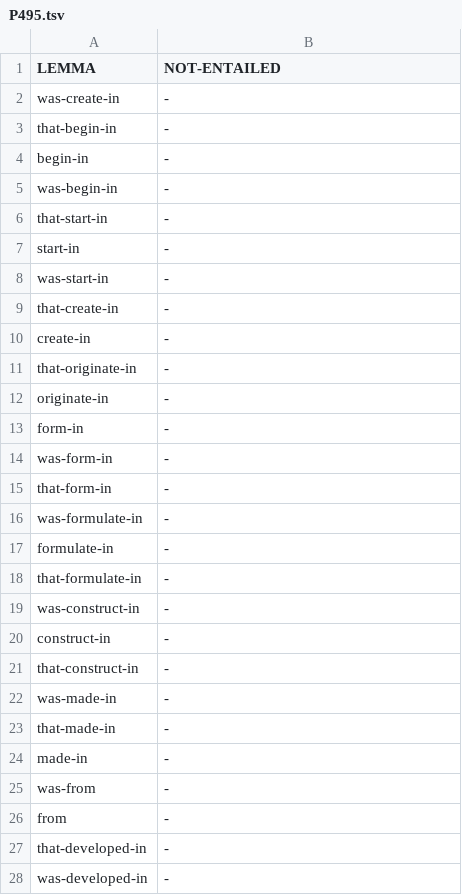
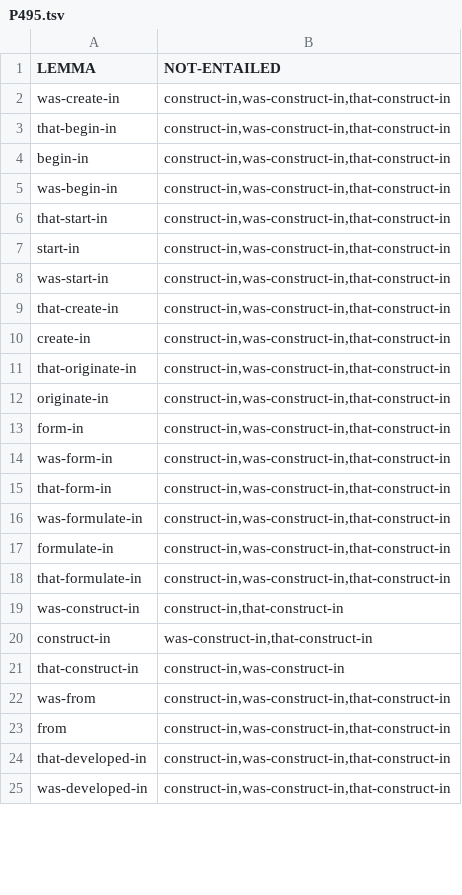
Before and after one commit to yanaiela/lm_meaning, a TSV file: data/pattern_data/entailed_lemmas_extended/P495.tsv, drawn as a sheet; only a part is shown; the diff covers the shown part only.

Commit message:
updated auto generated data with updated patterns

```diff
--- a/data/pattern_data/entailed_lemmas_extended/P495.tsv
+++ b/data/pattern_data/entailed_lemmas_extended/P495.tsv
@@ -1,28 +1,25 @@
 LEMMA	NOT-ENTAILED
-was-create-in	-
-that-begin-in	-
-begin-in	-
-was-begin-in	-
-that-start-in	-
-start-in	-
-was-start-in	-
-that-create-in	-
-create-in	-
-that-originate-in	-
-originate-in	-
-form-in	-
-was-form-in	-
-that-form-in	-
-was-formulate-in	-
-formulate-in	-
-that-formulate-in	-
-was-construct-in	-
-construct-in	-
-that-construct-in	-
-was-made-in	-
-that-made-in	-
-made-in	-
-was-from	-
-from	-
-that-developed-in	-
-was-developed-in	-
+was-create-in	construct-in,was-construct-in,that-construct-in
+that-begin-in	construct-in,was-construct-in,that-construct-in
+begin-in	construct-in,was-construct-in,that-construct-in
+was-begin-in	construct-in,was-construct-in,that-construct-in
+that-start-in	construct-in,was-construct-in,that-construct-in
+start-in	construct-in,was-construct-in,that-construct-in
+was-start-in	construct-in,was-construct-in,that-construct-in
+that-create-in	construct-in,was-construct-in,that-construct-in
+create-in	construct-in,was-construct-in,that-construct-in
+that-originate-in	construct-in,was-construct-in,that-construct-in
+originate-in	construct-in,was-construct-in,that-construct-in
+form-in	construct-in,was-construct-in,that-construct-in
+was-form-in	construct-in,was-construct-in,that-construct-in
+that-form-in	construct-in,was-construct-in,that-construct-in
+was-formulate-in	construct-in,was-construct-in,that-construct-in
+formulate-in	construct-in,was-construct-in,that-construct-in
+that-formulate-in	construct-in,was-construct-in,that-construct-in
+was-construct-in	construct-in,that-construct-in
+construct-in	was-construct-in,that-construct-in
+that-construct-in	construct-in,was-construct-in
+was-from	construct-in,was-construct-in,that-construct-in
+from	construct-in,was-construct-in,that-construct-in
+that-developed-in	construct-in,was-construct-in,that-construct-in
+was-developed-in	construct-in,was-construct-in,that-construct-in
```
Also changed, not shown: 1 edited cell elsewhere in this file, data/pattern_data/entailed_lemmas_extended/P140.tsv, 7 other files.
